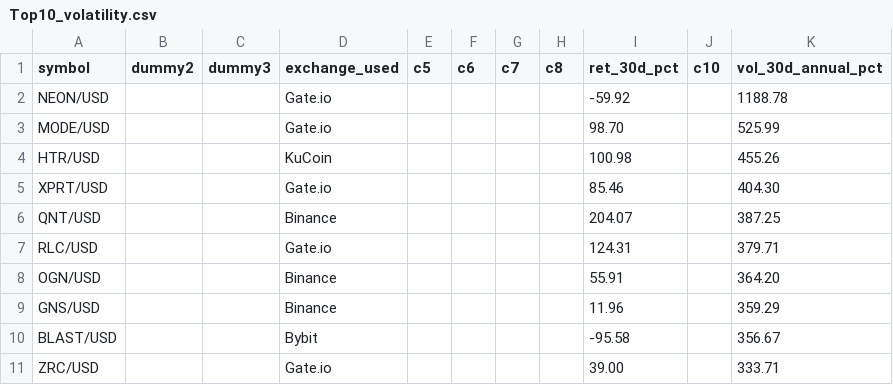
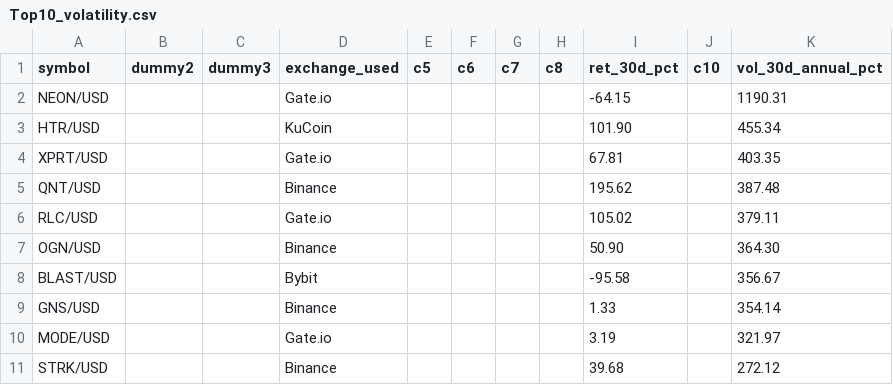
Before and after one commit to Bencode92/stock-analysis-platform, a CSV file: data/filtered/Top10_volatility.csv, drawn as a sheet.

```diff
--- a/data/filtered/Top10_volatility.csv
+++ b/data/filtered/Top10_volatility.csv
@@ -1,11 +1,11 @@
 symbol,dummy2,dummy3,exchange_used,c5,c6,c7,c8,ret_30d_pct,c10,vol_30d_annual_pct
-"NEON/USD","","","Gate.io","","","","","-59.92","","1188.78"
-"MODE/USD","","","Gate.io","","","","","98.70","","525.99"
-"HTR/USD","","","KuCoin","","","","","100.98","","455.26"
-"XPRT/USD","","","Gate.io","","","","","85.46","","404.30"
-"QNT/USD","","","Binance","","","","","204.07","","387.25"
-"RLC/USD","","","Gate.io","","","","","124.31","","379.71"
-"OGN/USD","","","Binance","","","","","55.91","","364.20"
-"GNS/USD","","","Binance","","","","","11.96","","359.29"
+"NEON/USD","","","Gate.io","","","","","-64.15","","1190.31"
+"HTR/USD","","","KuCoin","","","","","101.90","","455.34"
+"XPRT/USD","","","Gate.io","","","","","67.81","","403.35"
+"QNT/USD","","","Binance","","","","","195.62","","387.48"
+"RLC/USD","","","Gate.io","","","","","105.02","","379.11"
+"OGN/USD","","","Binance","","","","","50.90","","364.30"
 "BLAST/USD","","","Bybit","","","","","-95.58","","356.67"
-"ZRC/USD","","","Gate.io","","","","","39.00","","333.71"
+"GNS/USD","","","Binance","","","","","1.33","","354.14"
+"MODE/USD","","","Gate.io","","","","","3.19","","321.97"
+"STRK/USD","","","Binance","","","","","39.68","","272.12"
```
Also changed, not shown: data/filtered/Crypto_filtered_volatility.csv, data/filtered/Crypto_rejected_volatility.csv, 3 other files.
